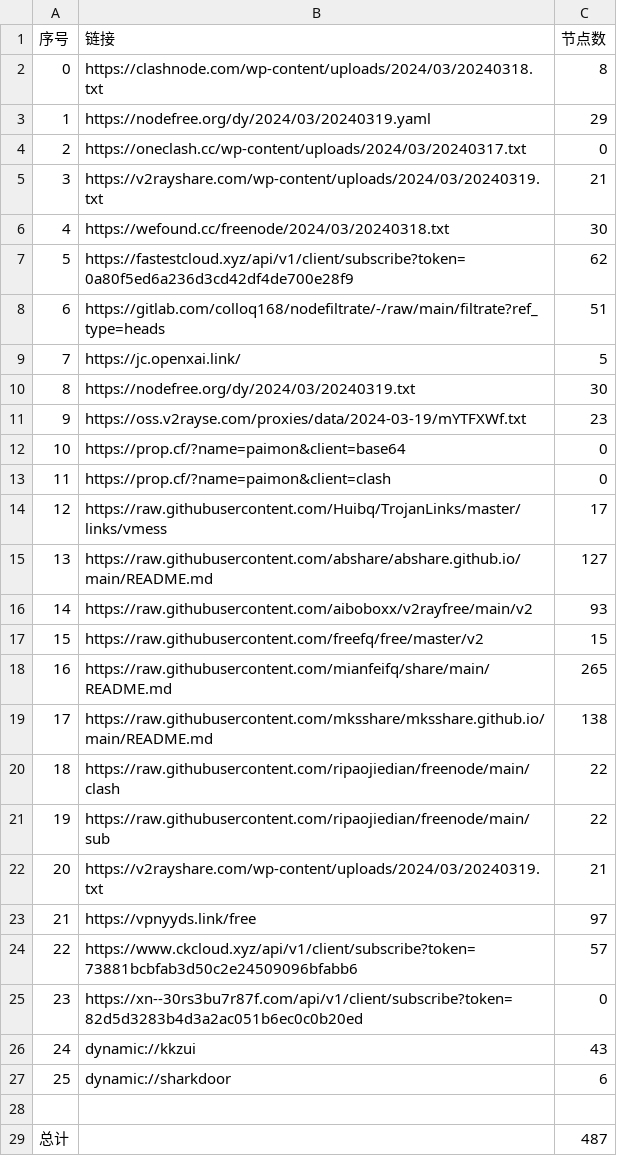
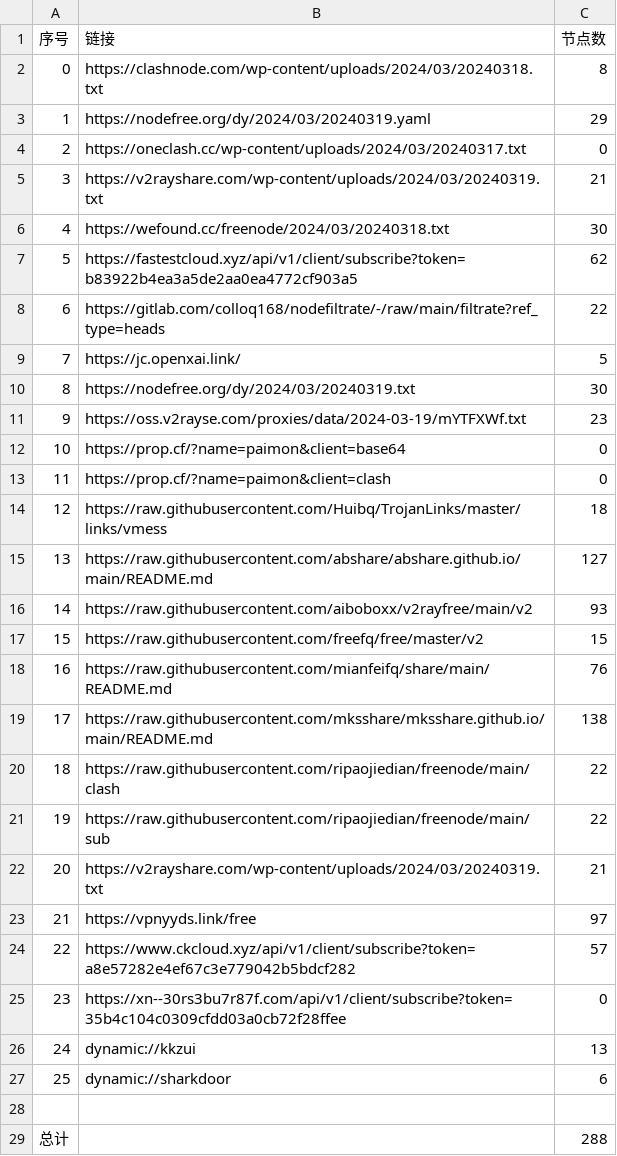
Before and after one commit to a97083435/NoMoreWalls, a CSV file: list_result.csv, drawn as a sheet.

```diff
--- a/list_result.csv
+++ b/list_result.csv
@@ -6,4 +6,4 @@
 4,https://wefound.cc/freenode/2024/03/20240318.txt,30
-5,https://fastestcloud.xyz/api/v1/client/subscribe?token=0a80f5ed6a236d3cd42df4de700e28f9,62
-6,https://gitlab.com/colloq168/nodefiltrate/-/raw/main/filtrate?ref_type=heads,51
+5,https://fastestcloud.xyz/api/v1/client/subscribe?token=b83922b4ea3a5de2aa0ea4772cf903a5,62
+6,https://gitlab.com/colloq168/nodefiltrate/-/raw/main/filtrate?ref_type=heads,22
 7,https://jc.openxai.link/,5
@@ -13,3 +13,3 @@
 11,https://prop.cf/?name=paimon&client=clash,0
-12,https://raw.githubusercontent.com/Huibq/TrojanLinks/master/links/vmess,17
+12,https://raw.githubusercontent.com/Huibq/TrojanLinks/master/links/vmess,18
 13,https://raw.githubusercontent.com/abshare/abshare.github.io/main/README.md,127
@@ -17,3 +17,3 @@
 15,https://raw.githubusercontent.com/freefq/free/master/v2,15
-16,https://raw.githubusercontent.com/mianfeifq/share/main/README.md,265
+16,https://raw.githubusercontent.com/mianfeifq/share/main/README.md,76
 17,https://raw.githubusercontent.com/mksshare/mksshare.github.io/main/README.md,138
@@ -23,7 +23,7 @@
 21,https://vpnyyds.link/free,97
-22,https://www.ckcloud.xyz/api/v1/client/subscribe?token=73881bcbfab3d50c2e24509096bfabb6,57
-23,https://xn--30rs3bu7r87f.com/api/v1/client/subscribe?token=82d5d3283b4d3a2ac051b6ec0c0b20ed,0
-24,dynamic://kkzui,43
+22,https://www.ckcloud.xyz/api/v1/client/subscribe?token=a8e57282e4ef67c3e779042b5bdcf282,57
+23,https://xn--30rs3bu7r87f.com/api/v1/client/subscribe?token=35b4c104c0309cfdd03a0cb72f28ffee,0
+24,dynamic://kkzui,13
 25,dynamic://sharkdoor,6
 
-总计,,487
+总计,,288
```
Also changed, not shown: 23 other files.
